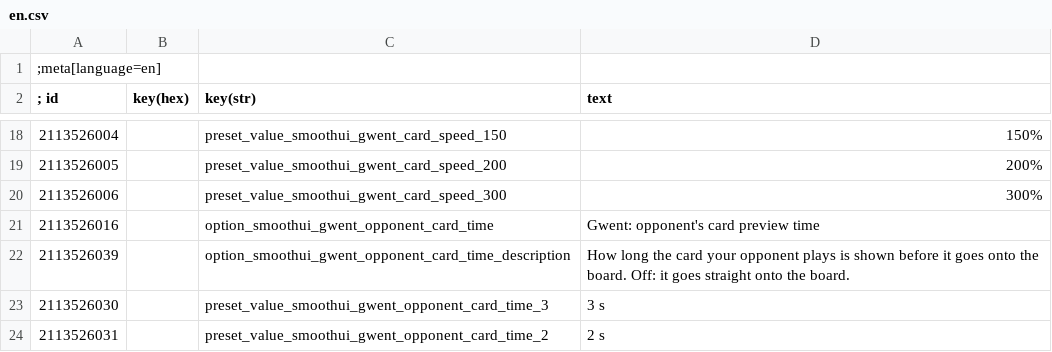
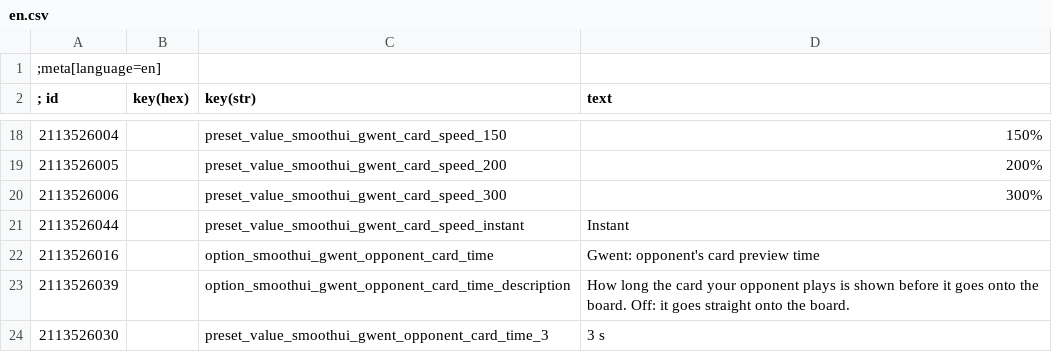
Before and after one commit to exscape/SmoothUIRemastered, a CSV file: strings/en.csv, drawn as a sheet; only a part is shown, gaps mark what is left out; the shorter side is filled out with more unchanged rows; the diff names each change by its address in the sheet, - before the commit and + after, or states it on an @@ line.

Commit message:
Gwent: instant card movement
A new card speed, Instant, moves cards to where they go with no frames
in between; Hyperspeed uses it.

```diff
--- a/strings/en.csv
+++ b/strings/en.csv
+row 21: 2113526044 |  | preset_value_smoothui_gwent_card_speed_instant | Instant
```
Also changed, not shown: 5 other files.
